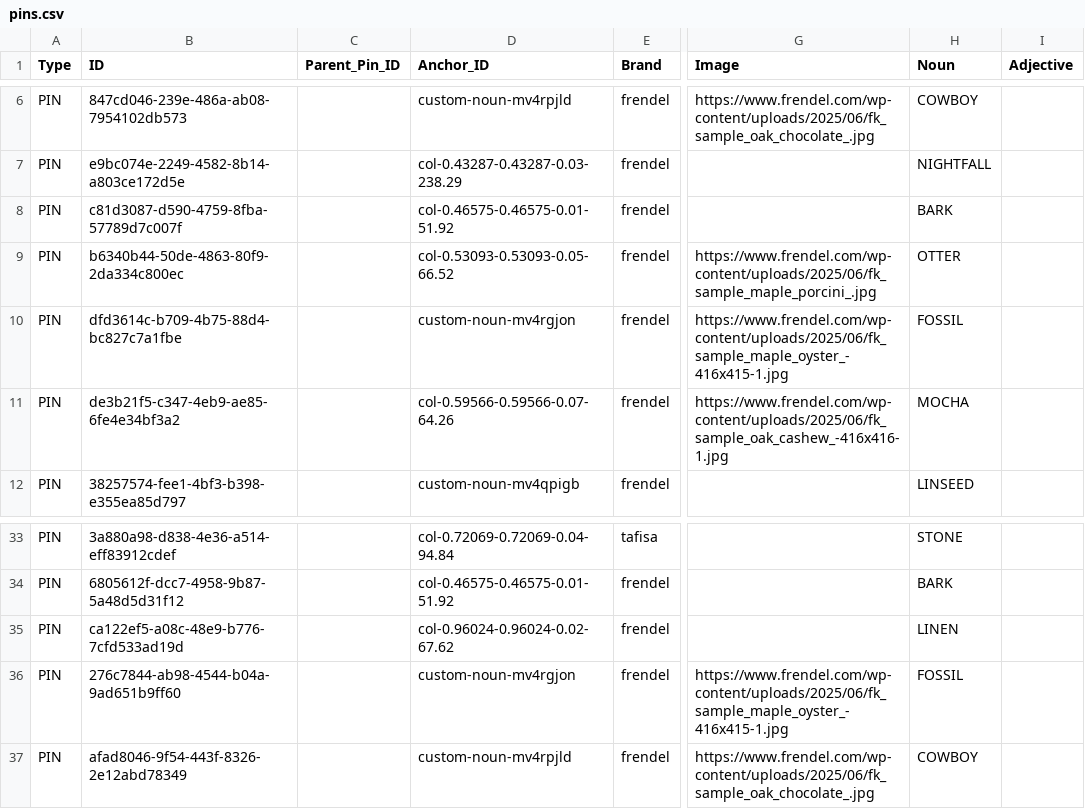
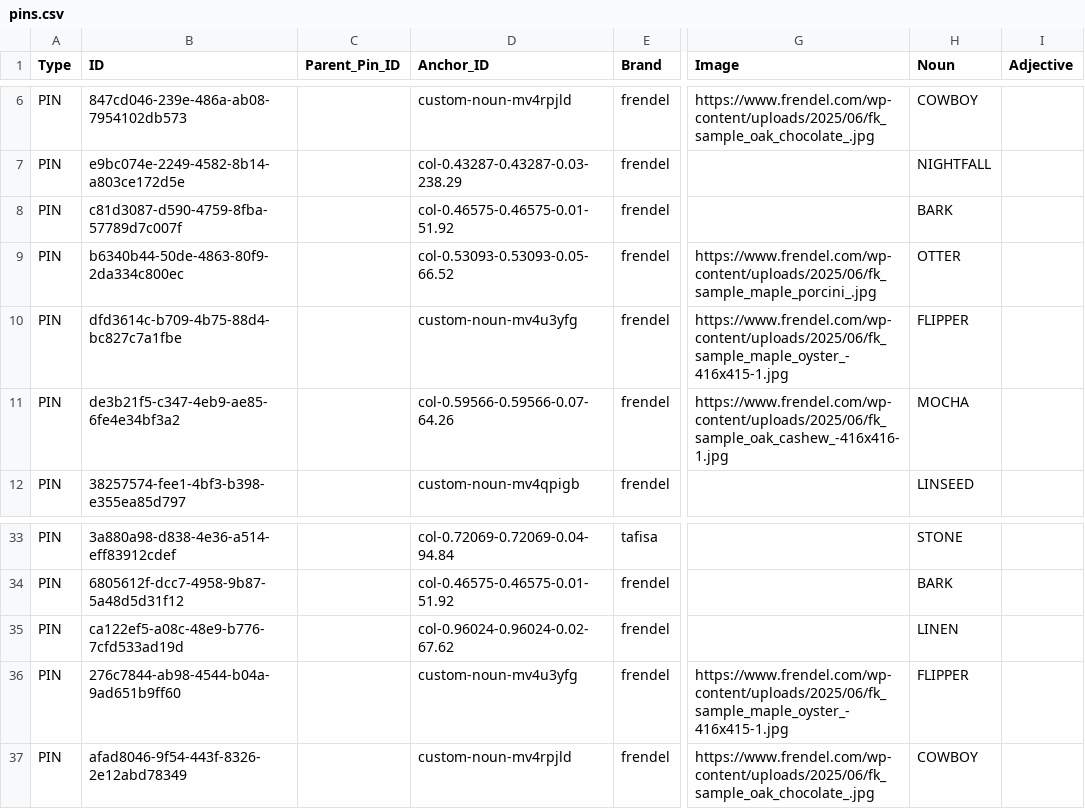
Before and after one commit to HC-SAMI/colorsamificator, a CSV file: data/pins.csv, drawn as a sheet; only a part is shown, gaps mark what is left out; the diff names each change by its address in the sheet, - before the commit and + after, or states it on an @@ line.

```diff
--- a/data/pins.csv
+++ b/data/pins.csv
-D10 (Anchor_ID): custom-noun-mv4rgjon
+D10 (Anchor_ID): custom-noun-mv4u3yfg
-H10 (Noun): FOSSIL
+H10 (Noun): FLIPPER
-D36 (Anchor_ID): custom-noun-mv4rgjon
+D36 (Anchor_ID): custom-noun-mv4u3yfg
-H36 (Noun): FOSSIL
+H36 (Noun): FLIPPER
```
Also changed, not shown: data/anchors.csv.
